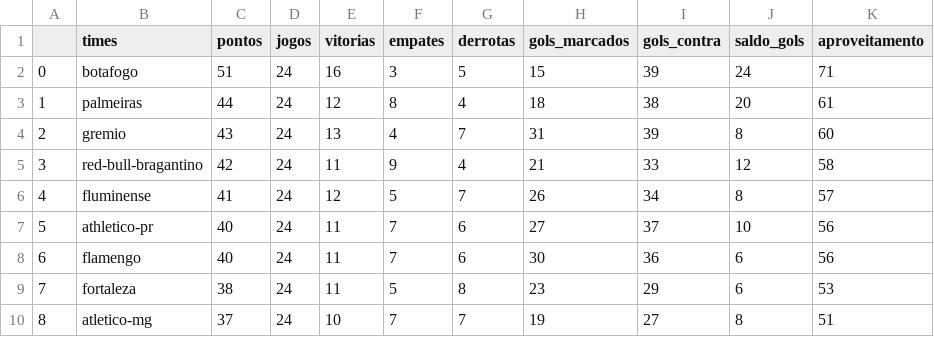
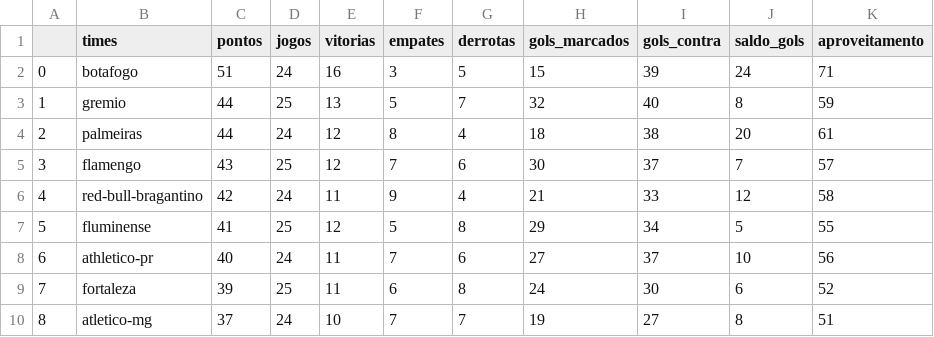
Before and after one commit to silviolima07/fut_serieA_2023, a CSV file: CSV/dados_2023.csv, drawn as a sheet; only a part is shown; the diff covers the shown part only.

```diff
--- a/CSV/dados_2023.csv
+++ b/CSV/dados_2023.csv
@@ -2,9 +2,9 @@
 0,botafogo,51,24,16,3,5,15,39,24,71
-1,palmeiras,44,24,12,8,4,18,38,20,61
-2,gremio,43,24,13,4,7,31,39,8,60
-3,red-bull-bragantino,42,24,11,9,4,21,33,12,58
-4,fluminense,41,24,12,5,7,26,34,8,57
-5,athletico-pr,40,24,11,7,6,27,37,10,56
-6,flamengo,40,24,11,7,6,30,36,6,56
-7,fortaleza,38,24,11,5,8,23,29,6,53
+1,gremio,44,25,13,5,7,32,40,8,59
+2,palmeiras,44,24,12,8,4,18,38,20,61
+3,flamengo,43,25,12,7,6,30,37,7,57
+4,red-bull-bragantino,42,24,11,9,4,21,33,12,58
+5,fluminense,41,25,12,5,8,29,34,5,55
+6,athletico-pr,40,24,11,7,6,27,37,10,56
+7,fortaleza,39,25,11,6,8,24,30,6,52
 8,atletico-mg,37,24,10,7,7,19,27,8,51
```
Also changed, not shown: 31 edited cells elsewhere in this file, CSV/dados_2012_2023.csv.
